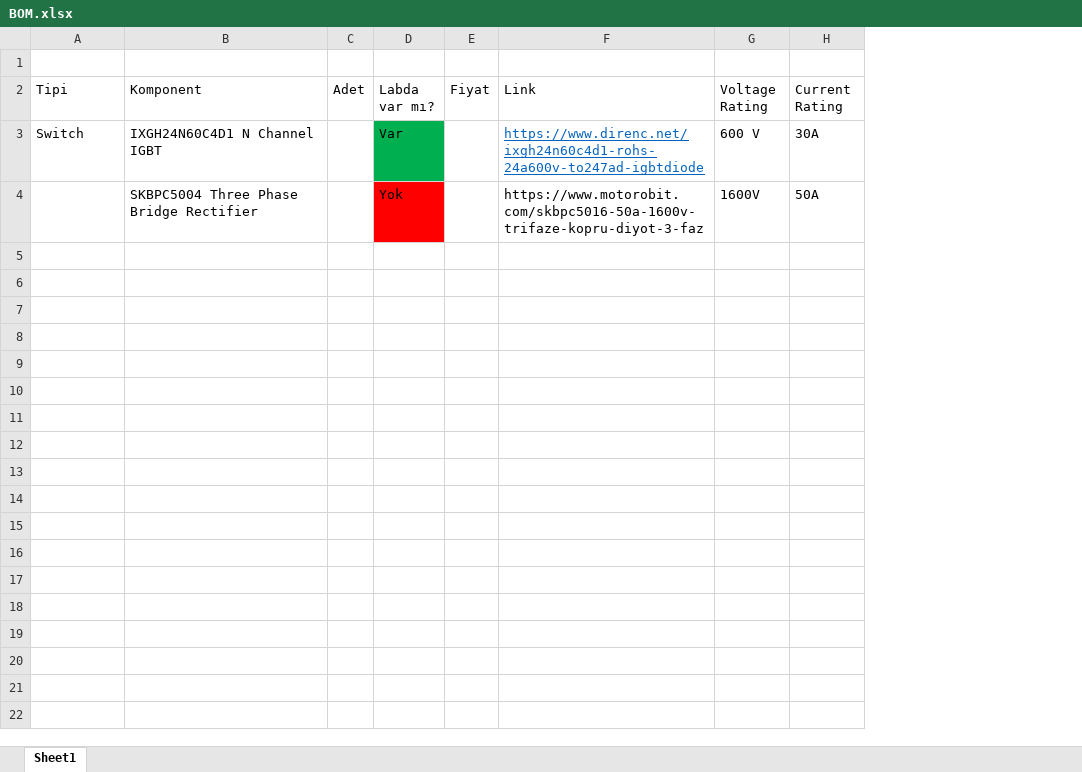
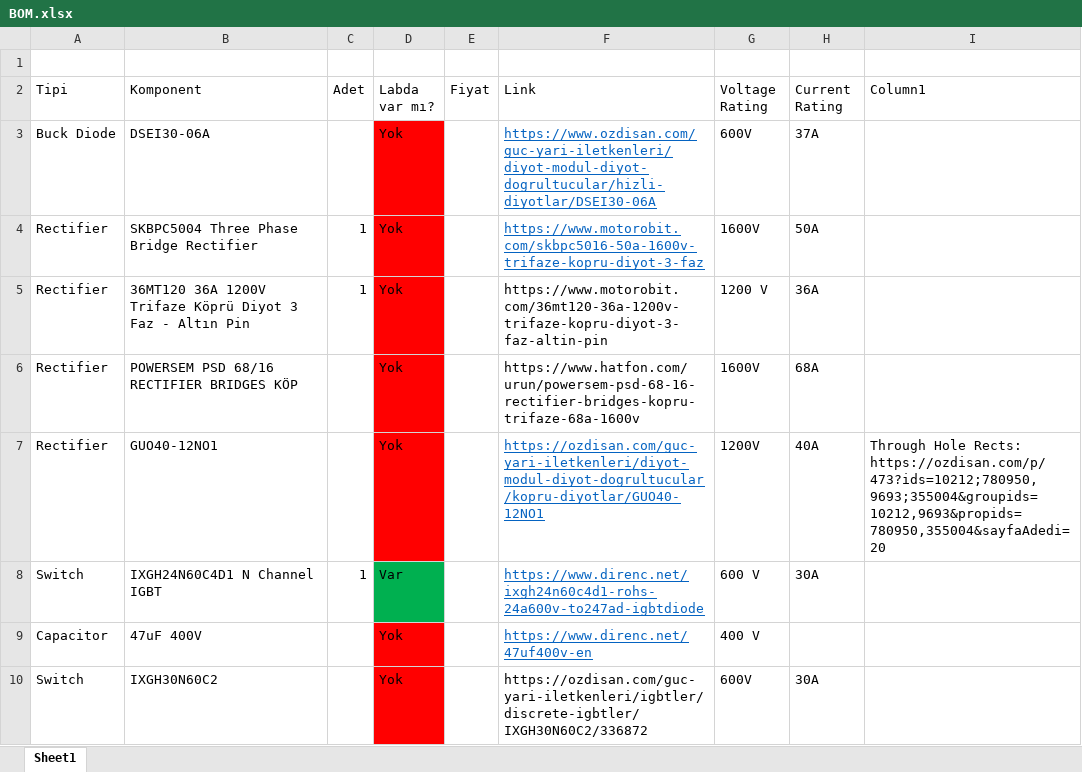
Before and after one commit to civanchevik/463-Term-Project, an Excel workbook: Component Selection/BOM.xlsx, sheet Sheet1, drawn as a sheet; values as stored, in another font and other column widths than the file's, no borders; table styles not drawn; removed rows and columns are numbered as before the commit, all else as after; the diff names each change by its address in the sheet, - before the commit and + after, or states it on an @@ line.

```diff
--- a/Component Selection/BOM.xlsx (sheet Sheet1)
+++ b/Component Selection/BOM.xlsx (sheet Sheet1)
+column I (Column1), empty
+row 3: Buck Diode | DSEI30-06A |  | Yok |  | https://www.ozdisan.com/guc-yari-iletkenleri/diyot-modul-diyot-dogrultucular/hizli-diyotlar/DSEI30-06A | 600V | 37A
+row 4: Rectifier | SKBPC5004 Three Phase Bridge Rectifier | 1 | Yok |  | https://www.motorobit.com/skbpc5016-50a-1600v-trifaze-kopru-diyot-3-faz | 1600V | 50A
+row 5: Rectifier | 36MT120 36A 1200V Trifaze Köprü Diyot 3 Faz - Altın Pin | 1 | Yok |  | https://www.motorobit.com/36mt120-36a-1200v-trifaze-kopru-diyot-3-faz-altin-pin | 1200 V | 36A
+row 6: Rectifier | POWERSEM PSD 68/16 RECTIFIER BRIDGES KÖP |  | Yok |  | https://www.hatfon.com/urun/powersem-psd-68-16-rectifier-bridges-kopru-trifaze-68a-1600v | 1600V | 68A
+row 7: Rectifier | GUO40-12NO1 |  | Yok |  | https://ozdisan.com/guc-yari-iletkenleri/diyot-modul-diyot-dogrultucular/kopru-diyotlar/GUO40-12NO1 | 1200V | 40A | Through Hole Rects: https://ozdisan.com/p/473?ids=10212;780950,9693;355004&groupids=10212,9693&propids=780950,355004&sayfaAdedi=20
-C8 (Adet): (empty)
+C8 (Adet): 1
-row 4:  | SKBPC5004 Three Phase Bridge Rectifier |  | Yok |  | https://www.motorobit.com/skbpc5016-50a-1600v-trifaze-kopru-diyot-3-faz | 1600V | 50A
+row 9: Capacitor | 47uF 400V |  | Yok |  | https://www.direnc.net/47uf400v-en | 400 V
+row 10: Switch | IXGH30N60C2 |  | Yok |  | https://ozdisan.com/guc-yari-iletkenleri/igbtler/discrete-igbtler/IXGH30N60C2/336872 | 600V | 30A
```
Also changed, not shown: 2 other files.
